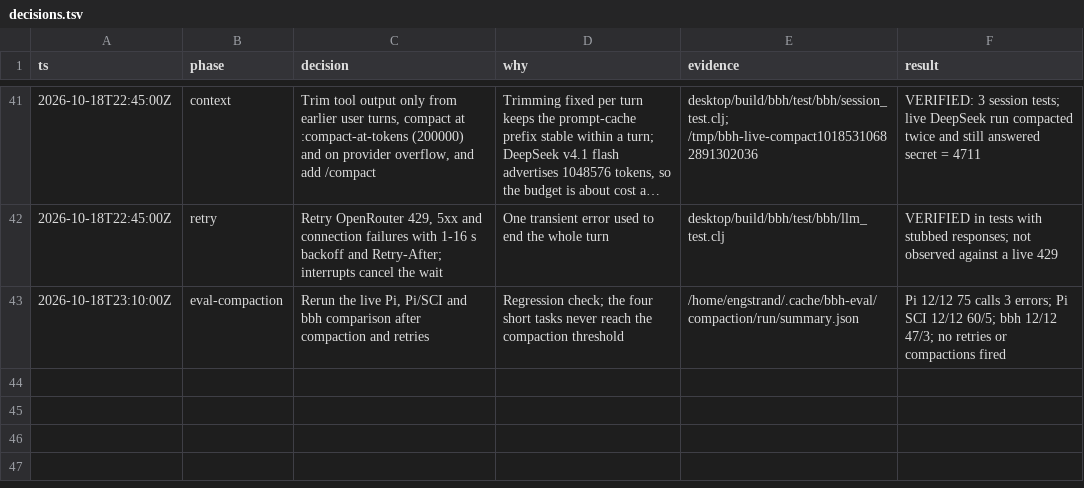
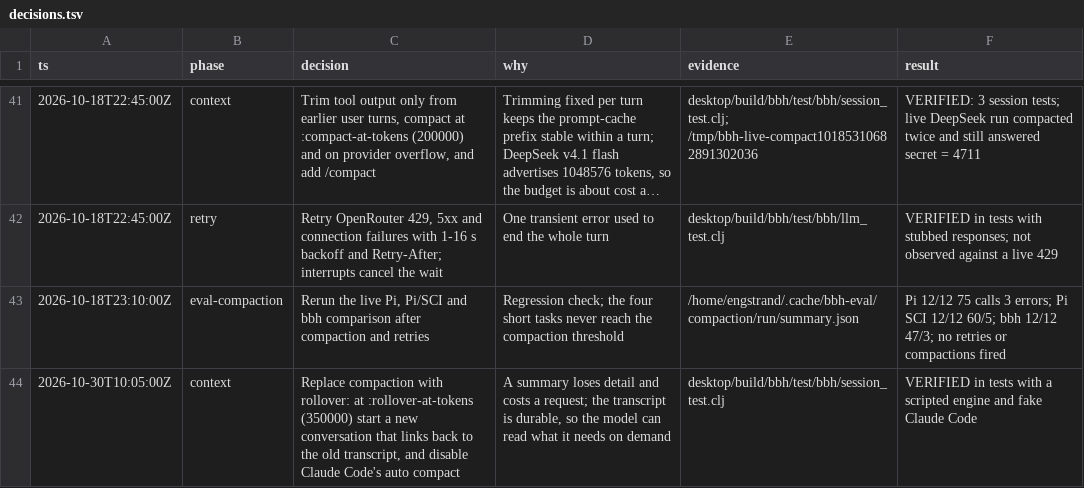
Before and after one commit to doueng/guix, a TSV file: desktop/build/bbh/decisions.tsv, drawn as a sheet; only a part is shown, gaps mark what is left out; long unchanged cells end in ….

Commit message:
bbh: replace compaction with rollover to a linked conversation
A summary loses detail and costs a request, while the transcript is durable
and readable on demand. So at :rollover-at-tokens (350000, or 80% of a smaller
known window), or on a provider overflow, bbh starts a new conversation whose
first message says it is a continuation and links to the old transcript. The
model reads back only what it needs, when it needs it.

The REPL survives. Mid turn, the OpenRouter loop rolls over before a request
and Claude Code is replaced once its tool calls are answered. Claude Code runs
with DISABLE_AUTO_COMPACT=1. The old directory's continued-in lets --resume
follow a stored id, such as herdr's, to the newest conversation.

This removes /compact, compactions.jsonl writes, tool output trimming and
context.clj.

```diff
--- a/desktop/build/bbh/decisions.tsv
+++ b/desktop/build/bbh/decisions.tsv
@@ -43 +43,2 @@ ts	phase	decision	why	evidence	result
 2026-10-18T23:10:00Z	eval-compaction	Rerun the live Pi, Pi/SCI and bbh comparison after compaction and retries	Regression check; the four short tasks never reach the compaction threshold	/home/engstrand/.cache/bbh-eval/compaction/run/summary.json	Pi 12/12 75 calls 3 errors; Pi SCI 12/12 60/5; bbh 12/12 47/3; no retries or compactions fired
+2026-10-30T10:05:00Z	context	Replace compaction with rollover: at :rollover-at-tokens (350000) start a new conversation that links back to the old transcript, and disable Claude Code's auto compact	A summary loses detail and costs a request; the transcript is durable, so the model can read what it needs on demand	desktop/build/bbh/test/bbh/session_test.clj	VERIFIED in tests with a scripted engine and fake Claude Code
```
Also changed, not shown: 17 other files.
